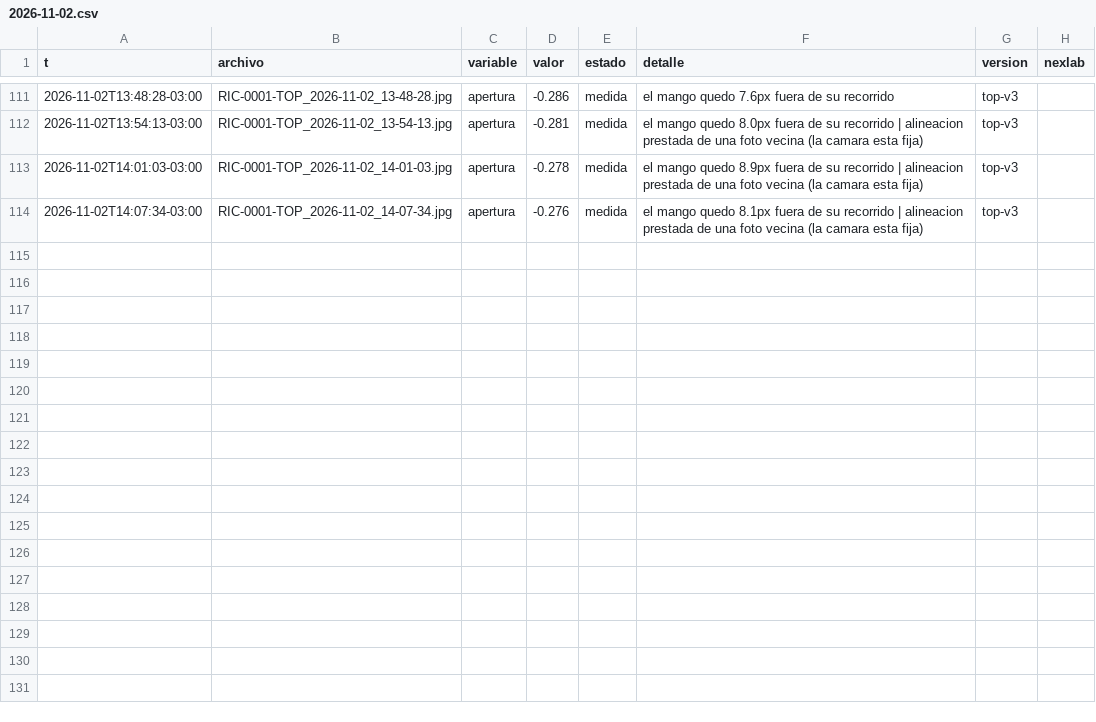
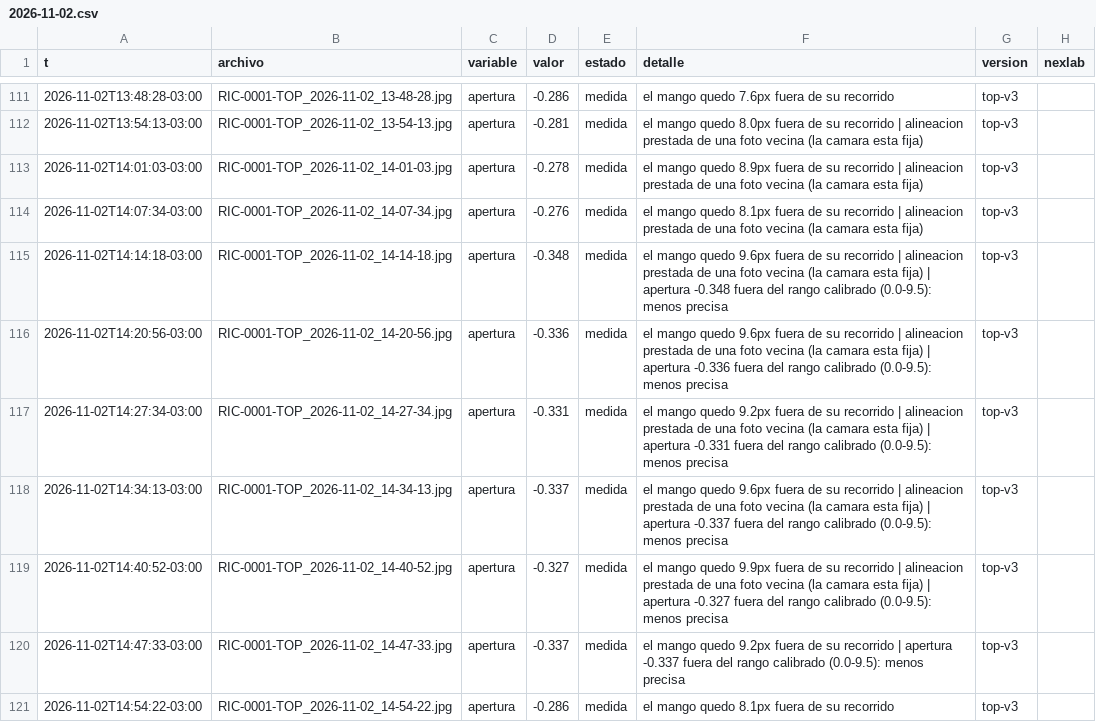
Before and after one commit to Andyyff/tesis-saman, a CSV file: datos/lecturas/top/2026-11-02.csv, drawn as a sheet; only a part is shown, gaps mark what is left out; the diff names each change by its address in the sheet, - before the commit and + after, or states it on an @@ line.

```diff
--- a/datos/lecturas/top/2026-11-02.csv
+++ b/datos/lecturas/top/2026-11-02.csv
+row 115: 2026-11-02T14:14:18-03:00 | RIC-0001-TOP_2026-11-02_14-14-18.jpg | apertura | -0.348 | medida | el mango quedo 9.6px fuera de su recorrido | alineacion prestada de una foto vecina (la camara esta fija) | apertura -0.348 fuera del rango calibrado (0.0-9.5): menos precisa | top-v3
+row 116: 2026-11-02T14:20:56-03:00 | RIC-0001-TOP_2026-11-02_14-20-56.jpg | apertura | -0.336 | medida | el mango quedo 9.6px fuera de su recorrido | alineacion prestada de una foto vecina (la camara esta fija) | apertura -0.336 fuera del rango calibrado (0.0-9.5): menos precisa | top-v3
+row 117: 2026-11-02T14:27:34-03:00 | RIC-0001-TOP_2026-11-02_14-27-34.jpg | apertura | -0.331 | medida | el mango quedo 9.2px fuera de su recorrido | alineacion prestada de una foto vecina (la camara esta fija) | apertura -0.331 fuera del rango calibrado (0.0-9.5): menos precisa | top-v3
+row 118: 2026-11-02T14:34:13-03:00 | RIC-0001-TOP_2026-11-02_14-34-13.jpg | apertura | -0.337 | medida | el mango quedo 9.6px fuera de su recorrido | alineacion prestada de una foto vecina (la camara esta fija) | apertura -0.337 fuera del rango calibrado (0.0-9.5): menos precisa | top-v3
+row 119: 2026-11-02T14:40:52-03:00 | RIC-0001-TOP_2026-11-02_14-40-52.jpg | apertura | -0.327 | medida | el mango quedo 9.9px fuera de su recorrido | alineacion prestada de una foto vecina (la camara esta fija) | apertura -0.327 fuera del rango calibrado (0.0-9.5): menos precisa | top-v3
+row 120: 2026-11-02T14:47:33-03:00 | RIC-0001-TOP_2026-11-02_14-47-33.jpg | apertura | -0.337 | medida | el mango quedo 9.2px fuera de su recorrido | apertura -0.337 fuera del rango calibrado (0.0-9.5): menos precisa | top-v3
+row 121: 2026-11-02T14:54:22-03:00 | RIC-0001-TOP_2026-11-02_14-54-22.jpg | apertura | -0.286 | medida | el mango quedo 8.1px fuera de su recorrido | top-v3
```
Also changed, not shown: datos/lecturas/amp/2026-11-02.csv, datos/lecturas/clima/2026-11-02.csv, 8 other files.
